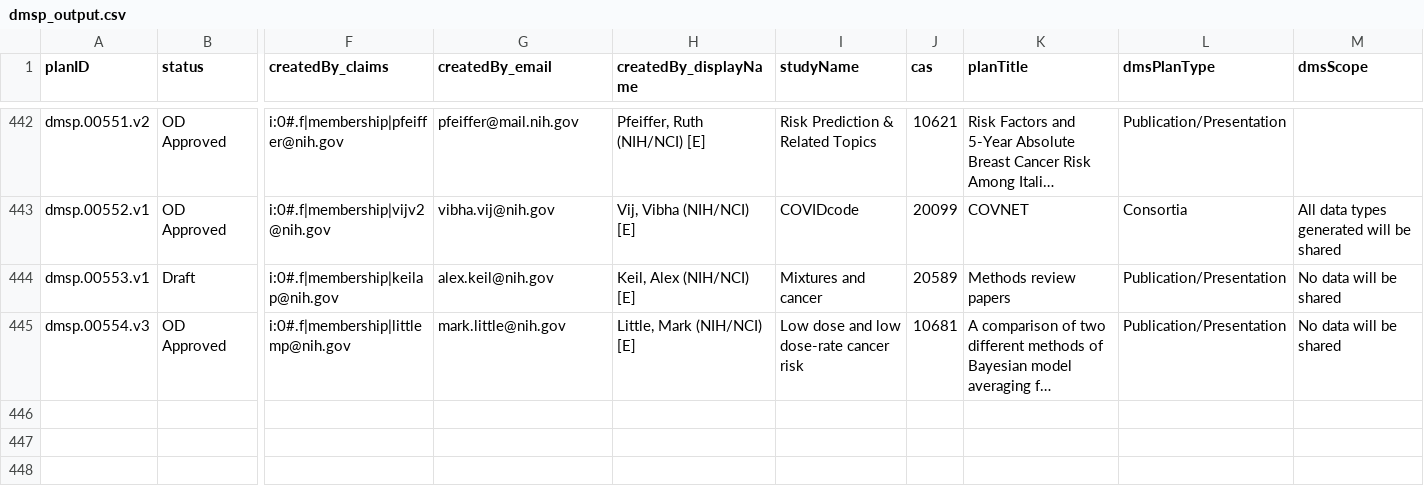
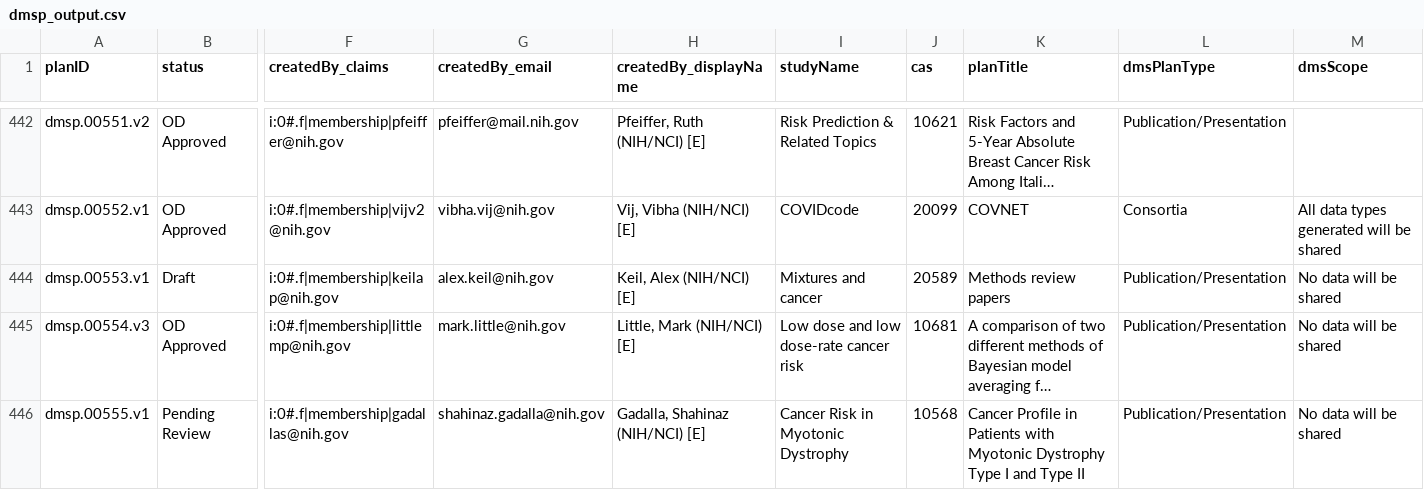
Before and after one commit to episphere/dataplatform, a CSV file: imports/dmsp_output.csv, drawn as a sheet; only a part is shown, gaps mark what is left out; long unchanged cells end in …; rows hold the shown columns only; the diff names each change by its address in the sheet, - before the commit and + after, or states it on an @@ line.

Commit message:
Update dmsp_output.csv

```diff
--- a/imports/dmsp_output.csv
+++ b/imports/dmsp_output.csv
+row 446: dmsp.00555.v1 | Pending Review | i:0#.f|membership|gadallas@nih.gov | shahinaz.gadalla@nih.gov | Gadalla, Shahinaz (NIH/NCI) [E] | Cancer Risk in Myotonic Dystrophy | 10568 | Cancer Profile in Patients with Myotonic Dystrophy Type I and Type II | Publication/Presentation | No data will be shared
```
